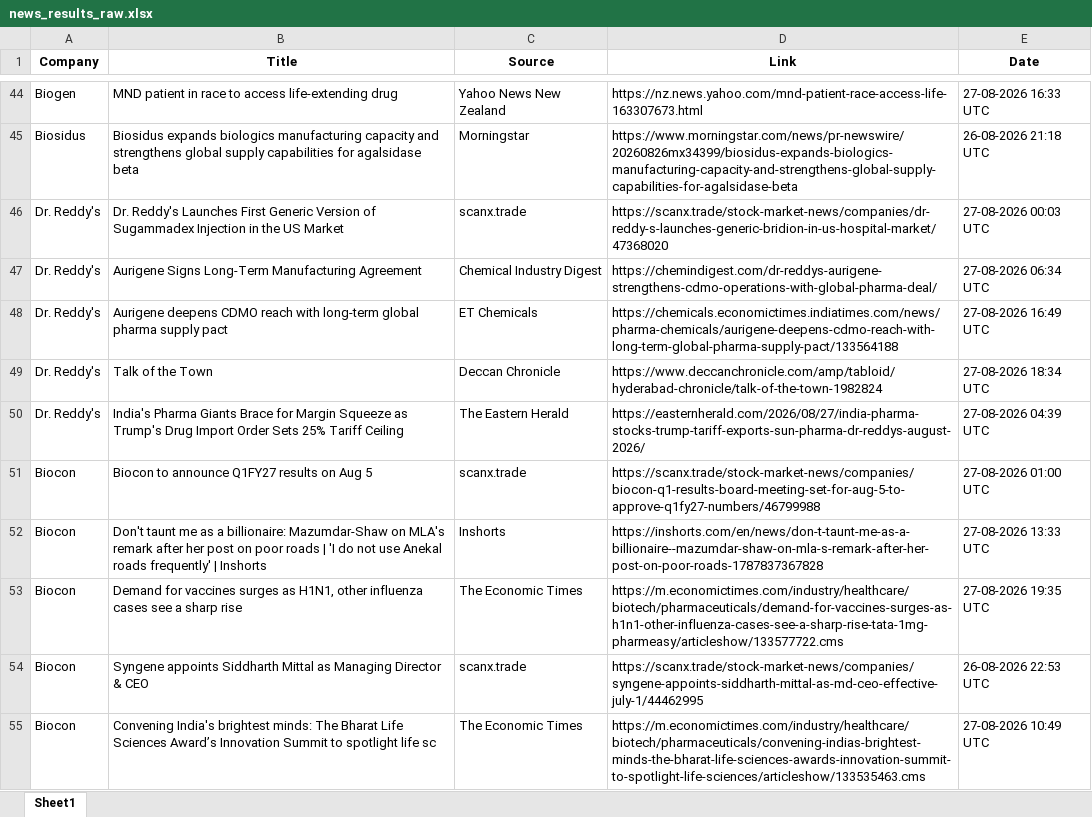
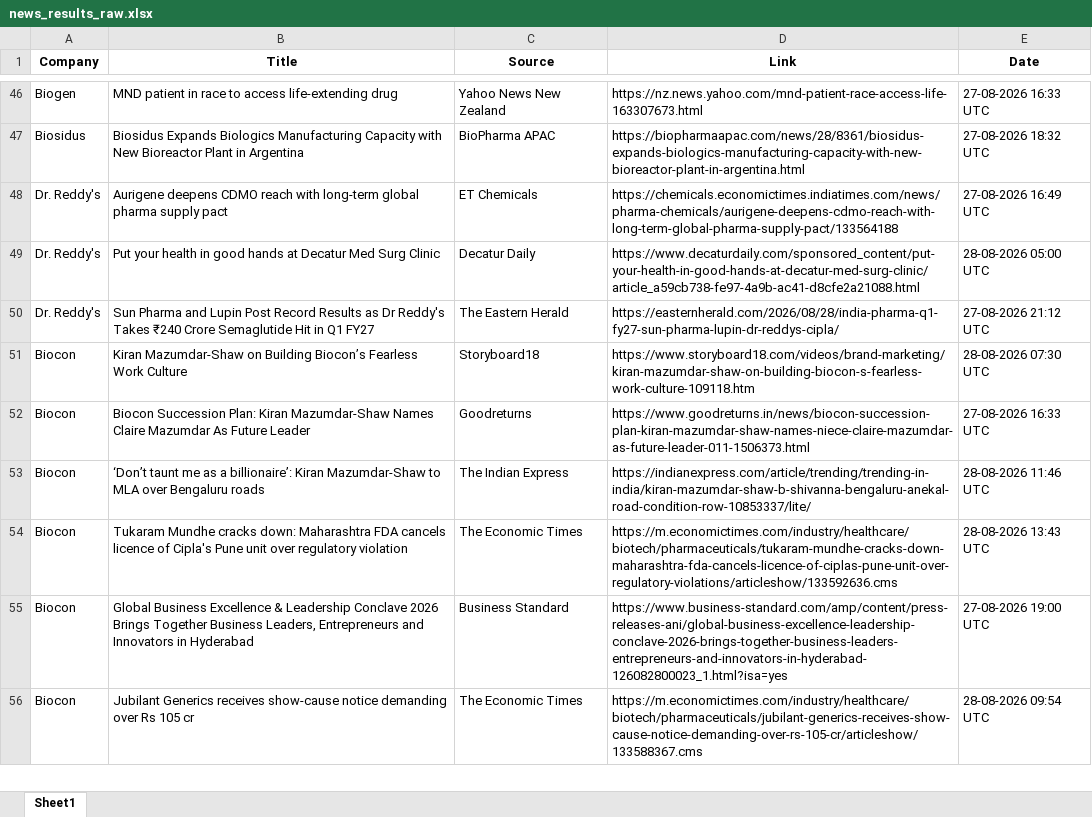
Before and after one commit to synapseKrishna/Ved, an Excel workbook: news_results_raw.xlsx, sheet Sheet1, drawn as a sheet; only a part is shown, gaps mark what is left out; values as stored, in another font and other column widths than the file's, no borders; removed rows and columns are numbered as before the commit, all else as after; the diff covers the shown part only; the diff names each change by its address in the sheet, - before the commit and + after, or states it on an @@ line.

```diff
--- a/news_results_raw.xlsx (sheet Sheet1)
+++ b/news_results_raw.xlsx (sheet Sheet1)
-B47 (Title): Biosidus expands biologics manufacturing capacity and strengthens global supply capabilities for agalsidase beta
+B47 (Title): Biosidus Expands Biologics Manufacturing Capacity with New Bioreactor Plant in Argentina
-C47 (Source): Morningstar
+C47 (Source): BioPharma APAC
-D47 (Link): https://www.morningstar.com/news/pr-newswire/20260826mx34399/biosidus-expands-biologics-manufacturing-capacity-and-strengthens-global-supply-capabilities-for-agalsidase-beta
+D47 (Link): https://biopharmaapac.com/news/28/8361/biosidus-expands-biologics-manufacturing-capacity-with-new-bioreactor-plant-in-argentina.html
-E47 (Date): 26-08-2026 21:18 UTC
+E47 (Date): 27-08-2026 18:32 UTC
-row 46: Dr. Reddy's | Dr. Reddy's Launches First Generic Version of Sugammadex Injection in the US Market | scanx.trade | https://scanx.trade/stock-market-news/companies/dr-reddy-s-launches-generic-bridion-in-us-hospital-market/47368020 | 27-08-2026 00:03 UTC
-row 47: Dr. Reddy's | Aurigene Signs Long-Term Manufacturing Agreement | Chemical Industry Digest | https://chemindigest.com/dr-reddys-aurigene-strengthens-cdmo-operations-with-global-pharma-deal/ | 27-08-2026 06:34 UTC
-B49 (Title): Talk of the Town
+B49 (Title): Put your health in good hands at Decatur Med Surg Clinic
-C49 (Source): Deccan Chronicle
+C49 (Source): Decatur Daily
-D49 (Link): https://www.deccanchronicle.com/amp/tabloid/hyderabad-chronicle/talk-of-the-town-1982824
+D49 (Link): https://www.decaturdaily.com/sponsored_content/put-your-health-in-good-hands-at-decatur-med-surg-clinic/article_a59cb738-fe97-4a9b-ac41-d8cfe2a21088.html
-E49 (Date): 27-08-2026 18:34 UTC
+E49 (Date): 28-08-2026 05:00 UTC
-B50 (Title): India's Pharma Giants Brace for Margin Squeeze as Trump's Drug Import Order Sets 25% Tariff Ceiling
+B50 (Title): Sun Pharma and Lupin Post Record Results as Dr Reddy's Takes ₹240 Crore Semaglutide Hit in Q1 FY27
-D50 (Link): https://easternherald.com/2026/08/27/india-pharma-stocks-trump-tariff-exports-sun-pharma-dr-reddys-august-2026/
+D50 (Link): https://easternherald.com/2026/08/28/india-pharma-q1-fy27-sun-pharma-lupin-dr-reddys-cipla/
-E50 (Date): 27-08-2026 04:39 UTC
+E50 (Date): 27-08-2026 21:12 UTC
-B51 (Title): Biocon to announce Q1FY27 results on Aug 5
+B51 (Title): Kiran Mazumdar-Shaw on Building Biocon’s Fearless Work Culture
-C51 (Source): scanx.trade
+C51 (Source): Storyboard18
-D51 (Link): https://scanx.trade/stock-market-news/companies/biocon-q1-results-board-meeting-set-for-aug-5-to-approve-q1fy27-numbers/46799988
+D51 (Link): https://www.storyboard18.com/videos/brand-marketing/kiran-mazumdar-shaw-on-building-biocon-s-fearless-work-culture-109118.htm
-E51 (Date): 27-08-2026 01:00 UTC
+E51 (Date): 28-08-2026 07:30 UTC
-B52 (Title): Don't taunt me as a billionaire: Mazumdar-Shaw on MLA's remark after her post on poor roads | 'I do not use Anekal roads frequently' | Inshorts
+B52 (Title): Biocon Succession Plan: Kiran Mazumdar-Shaw Names Claire Mazumdar As Future Leader
-C52 (Source): Inshorts
+C52 (Source): Goodreturns
-D52 (Link): https://inshorts.com/en/news/don-t-taunt-me-as-a-billionaire--mazumdar-shaw-on-mla-s-remark-after-her-post-on-poor-roads-1787837367828
+D52 (Link): https://www.goodreturns.in/news/biocon-succession-plan-kiran-mazumdar-shaw-names-niece-claire-mazumdar-as-future-leader-011-1506373.html
-E52 (Date): 27-08-2026 13:33 UTC
+E52 (Date): 27-08-2026 16:33 UTC
+row 53: Biocon | ‘Don’t taunt me as a billionaire’: Kiran Mazumdar-Shaw to MLA over Bengaluru roads | The Indian Express | https://indianexpress.com/article/trending/trending-in-india/kiran-mazumdar-shaw-b-shivanna-bengaluru-anekal-road-condition-row-10853337/lite/ | 28-08-2026 11:46 UTC
-B54 (Title): Demand for vaccines surges as H1N1, other influenza cases see a sharp rise
+B54 (Title): Tukaram Mundhe cracks down: Maharashtra FDA cancels licence of Cipla's Pune unit over regulatory violation
-D54 (Link): https://m.economictimes.com/industry/healthcare/biotech/pharmaceuticals/demand-for-vaccines-surges-as-h1n1-other-influenza-cases-see-a-sharp-rise-tata-1mg-pharmeasy/articleshow/133577722.cms
+D54 (Link): https://m.economictimes.com/industry/healthcare/biotech/pharmaceuticals/tukaram-mundhe-cracks-down-maharashtra-fda-cancels-licence-of-ciplas-pune-unit-over-regulatory-violations/articleshow/133592636.cms
-E54 (Date): 27-08-2026 19:35 UTC
+E54 (Date): 28-08-2026 13:43 UTC
-B55 (Title): Syngene appoints Siddharth Mittal as Managing Director & CEO
+B55 (Title): Global Business Excellence & Leadership Conclave 2026 Brings Together Business Leaders, Entrepreneurs and Innovators in Hyderabad
-C55 (Source): scanx.trade
+C55 (Source): Business Standard
-D55 (Link): https://scanx.trade/stock-market-news/companies/syngene-appoints-siddharth-mittal-as-md-ceo-effective-july-1/44462995
+D55 (Link): https://www.business-standard.com/amp/content/press-releases-ani/global-business-excellence-leadership-conclave-2026-brings-together-business-leaders-entrepreneurs-and-innovators-in-hyderabad-126082800023_1.html?isa=yes
-E55 (Date): 26-08-2026 22:53 UTC
+E55 (Date): 27-08-2026 19:00 UTC
-B56 (Title): Convening India's brightest minds: The Bharat Life Sciences Award’s Innovation Summit to spotlight life sc
+B56 (Title): Jubilant Generics receives show-cause notice demanding over Rs 105 cr
-D56 (Link): https://m.economictimes.com/industry/healthcare/biotech/pharmaceuticals/convening-indias-brightest-minds-the-bharat-life-sciences-awards-innovation-summit-to-spotlight-life-sciences/articleshow/133535463.cms
+D56 (Link): https://m.economictimes.com/industry/healthcare/biotech/pharmaceuticals/jubilant-generics-receives-show-cause-notice-demanding-over-rs-105-cr/articleshow/133588367.cms
-E56 (Date): 27-08-2026 10:49 UTC
+E56 (Date): 28-08-2026 09:54 UTC
```
Also changed, not shown: 35 added rows, 56 removed rows and 223 edited cells elsewhere in this sheet, news_results.xlsx.
